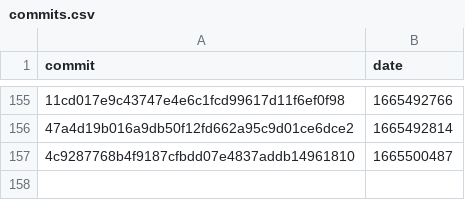
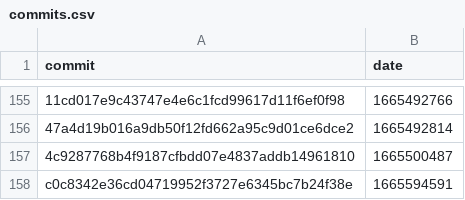
Before and after one commit to google-research/dex-lang, a CSV file: commits.csv, drawn as a sheet; only a part is shown, gaps mark what is left out.

```diff
--- a/commits.csv
+++ b/commits.csv
@@ -157 +157,2 @@ commit,date
 "4c9287768b4f9187cfbdd07e4837addb14961810","1665500487"
+"c0c8342e36cd04719952f3727e6345bc7b24f38e","1665594591"
```
Also changed, not shown: 1 other file.
